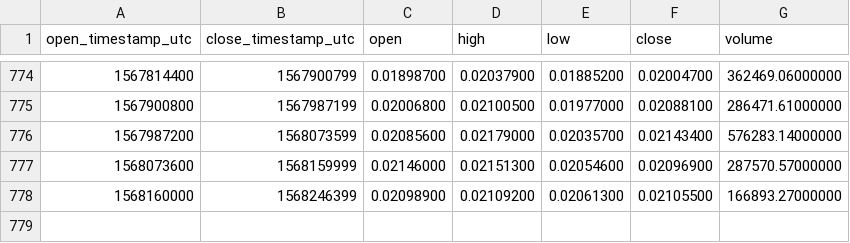
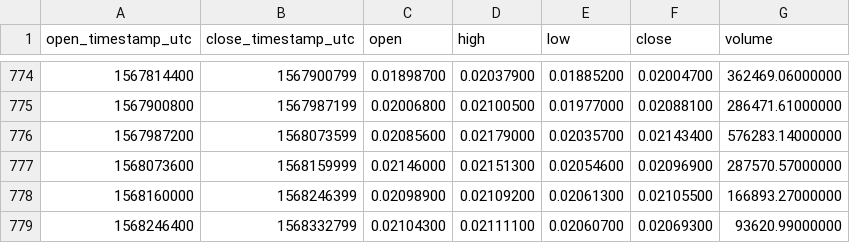
Before and after one commit to cryptobigbro/binance-EOSETH, a CSV file: binance-EOSETH-1d.csv, drawn as a sheet; only a part is shown, gaps mark what is left out.

Commit message:
Update OHLCV data.

```diff
--- a/binance-EOSETH-1d.csv
+++ b/binance-EOSETH-1d.csv
@@ -778 +778,2 @@ open_timestamp_utc,close_timestamp_utc,open,high,low,close,volume
 1568160000,1568246399,0.02098900,0.02109200,0.02061300,0.02105500,166893.27000000
+1568246400,1568332799,0.02104300,0.02111100,0.02060700,0.02069300,93620.99000000
```
Also changed, not shown: 1 other file.
